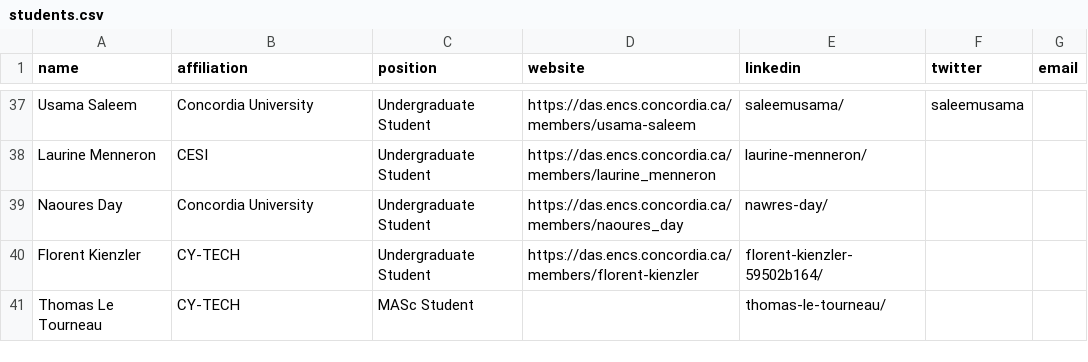
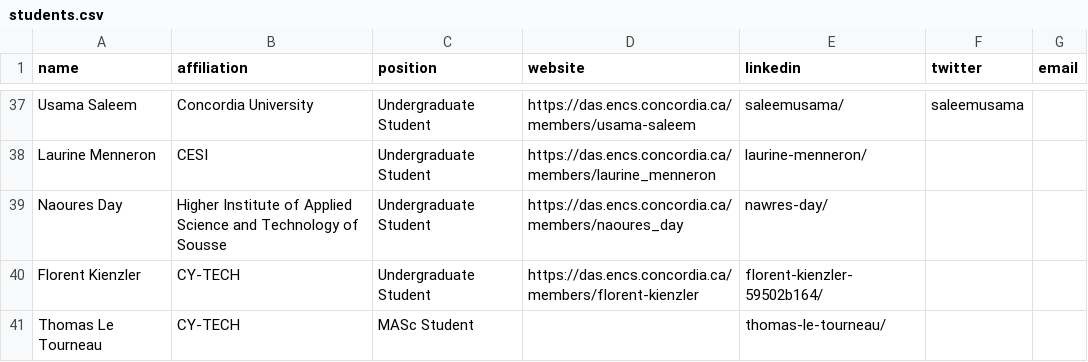
Before and after one commit to create-se4ai/website, a CSV file: team/students.csv, drawn as a sheet; only a part is shown, gaps mark what is left out.

Commit message:
change the  University of Naoures Day

```diff
--- a/team/students.csv
+++ b/team/students.csv
@@ -38,3 +38,3 @@ Usama Saleem,Concordia University,Undergraduate Student,https://das.encs.concord
 Laurine Menneron,CESI,Undergraduate Student,https://das.encs.concordia.ca/members/laurine_menneron,laurine-menneron/,,
-Naoures Day,Concordia University,Undergraduate Student,https://das.encs.concordia.ca/members/naoures_day,nawres-day/,,
+Naoures Day,Higher Institute of Applied Science and Technology of Sousse,Undergraduate Student,https://das.encs.concordia.ca/members/naoures_day,nawres-day/,,
 Florent Kienzler,CY-TECH,Undergraduate Student,https://das.encs.concordia.ca/members/florent-kienzler,florent-kienzler-59502b164/,,
```
